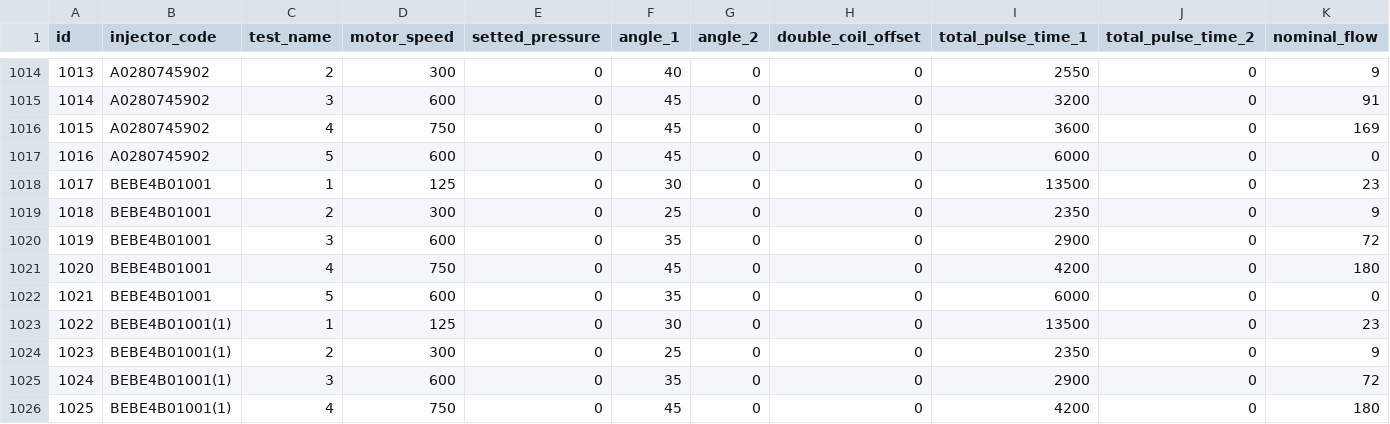
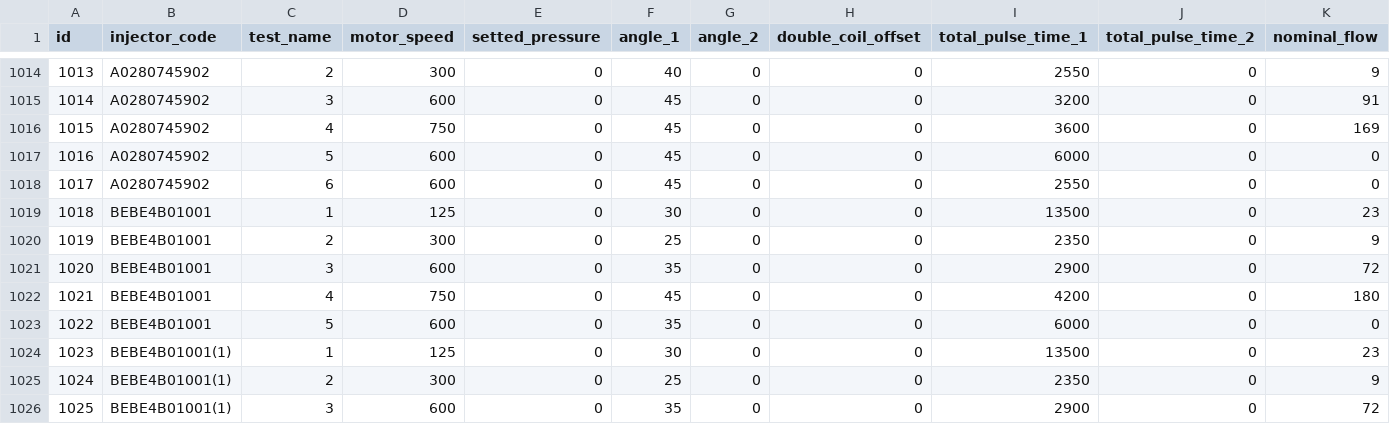
Before and after one commit to SergeyTomp/DieselTestGUI, a CSV file: src/main/resources/db/csv/uis/injectorTestsUIS.csv, drawn as a sheet; only a part is shown, gaps mark what is left out; the shorter side is filled out with more unchanged rows; addresses are those after the commit; rows hold the shown columns only; the diff names each change by its address in the sheet, - before the commit and + after, or states it on an @@ line.

Commit message:
Версия 3.14.2 Completed 18.01.21 20.00
- в DelayController начальное значение addingTime установленовлено == 500 по просьбе Дениса
- изменения в БД:
﻿-- для форсунки UIS Mercedes A0280745902 добавлен BIP тест в injectorTestsUIS.csv
 -- в voltAmpereProfilesUIS.csv заполнены соответствующие поля bip_pwm, bip_window

* в следующем релизе, после подтверждения принятия решения об окончателном подключении функционала в рабочий релиз, удалить все закомментированные строки в ConnectionController

```diff
--- a/src/main/resources/db/csv/uis/injectorTestsUIS.csv
+++ b/src/main/resources/db/csv/uis/injectorTestsUIS.csv
+row 1018: 1017 | A0280745902 | 6 | 600 | 0 | 45 | 0 | 0 | 2550 | 0 | 0
@@ column A (id) renumbered from row 1019 down @@
```
Also changed, not shown: src/main/resources/db/csv/uis/voltAmpereProfilesUIS.csv, 2 other files.
